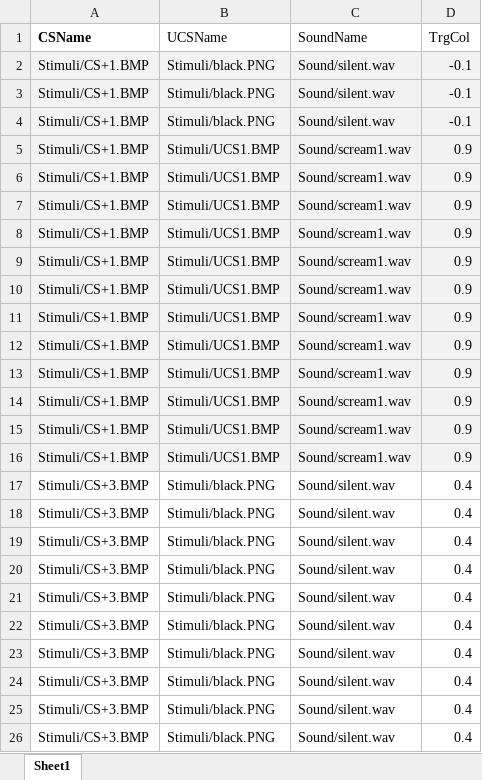
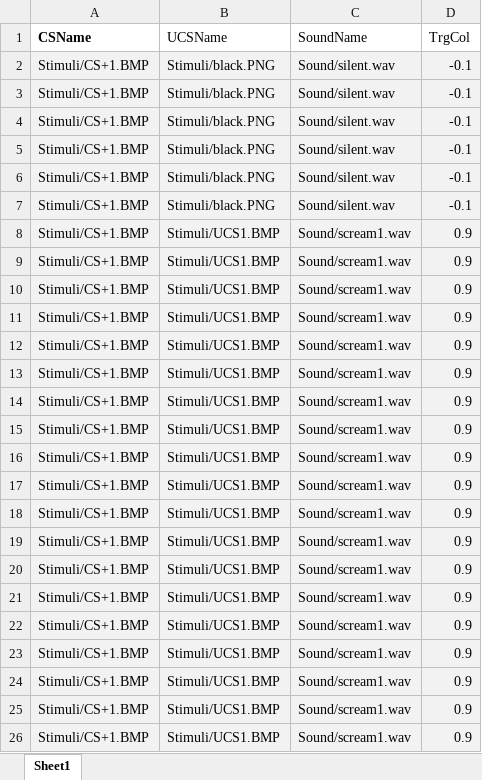
Before and after one commit to faissalshrf/threat-conditioning-and-extinction-task, an Excel workbook: Condition1.xlsx, sheet Sheet1, drawn as a sheet; only a part is shown; the shorter side is filled out with more unchanged rows; values as stored, in another font and other column widths than the file's, no borders; the diff covers the shown part only; the diff names each change by its address in the sheet, - before the commit and + after, or states it on an @@ line.

```diff
--- a/Condition1.xlsx (sheet Sheet1)
+++ b/Condition1.xlsx (sheet Sheet1)
+row 5: Stimuli/CS+1.BMP | Stimuli/black.PNG | Sound/silent.wav | -0.1
+row 6: Stimuli/CS+1.BMP | Stimuli/black.PNG | Sound/silent.wav | -0.1
+row 7: Stimuli/CS+1.BMP | Stimuli/black.PNG | Sound/silent.wav | -0.1
+row 8: Stimuli/CS+1.BMP | Stimuli/UCS1.BMP | Sound/scream1.wav | 0.9
+row 9: Stimuli/CS+1.BMP | Stimuli/UCS1.BMP | Sound/scream1.wav | 0.9
+row 10: Stimuli/CS+1.BMP | Stimuli/UCS1.BMP | Sound/scream1.wav | 0.9
+row 11: Stimuli/CS+1.BMP | Stimuli/UCS1.BMP | Sound/scream1.wav | 0.9
+row 12: Stimuli/CS+1.BMP | Stimuli/UCS1.BMP | Sound/scream1.wav | 0.9
+row 13: Stimuli/CS+1.BMP | Stimuli/UCS1.BMP | Sound/scream1.wav | 0.9
+row 14: Stimuli/CS+1.BMP | Stimuli/UCS1.BMP | Sound/scream1.wav | 0.9
+row 15: Stimuli/CS+1.BMP | Stimuli/UCS1.BMP | Sound/scream1.wav | 0.9
+row 16: Stimuli/CS+1.BMP | Stimuli/UCS1.BMP | Sound/scream1.wav | 0.9
+row 17: Stimuli/CS+1.BMP | Stimuli/UCS1.BMP | Sound/scream1.wav | 0.9
+row 18: Stimuli/CS+1.BMP | Stimuli/UCS1.BMP | Sound/scream1.wav | 0.9
+row 19: Stimuli/CS+1.BMP | Stimuli/UCS1.BMP | Sound/scream1.wav | 0.9
```
Also changed, not shown: 30 added rows elsewhere in this sheet, Extinction1.xlsx, PreCondition1.xlsx, 15 other files.
